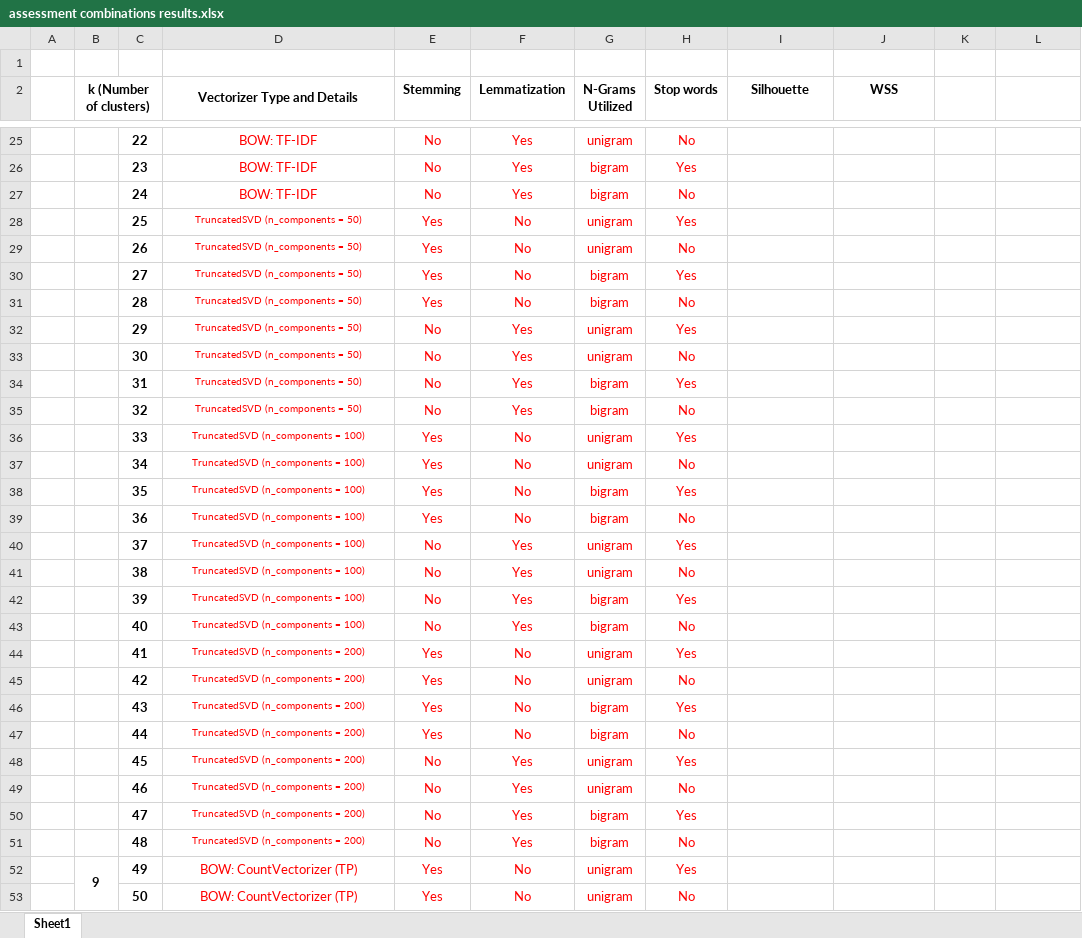
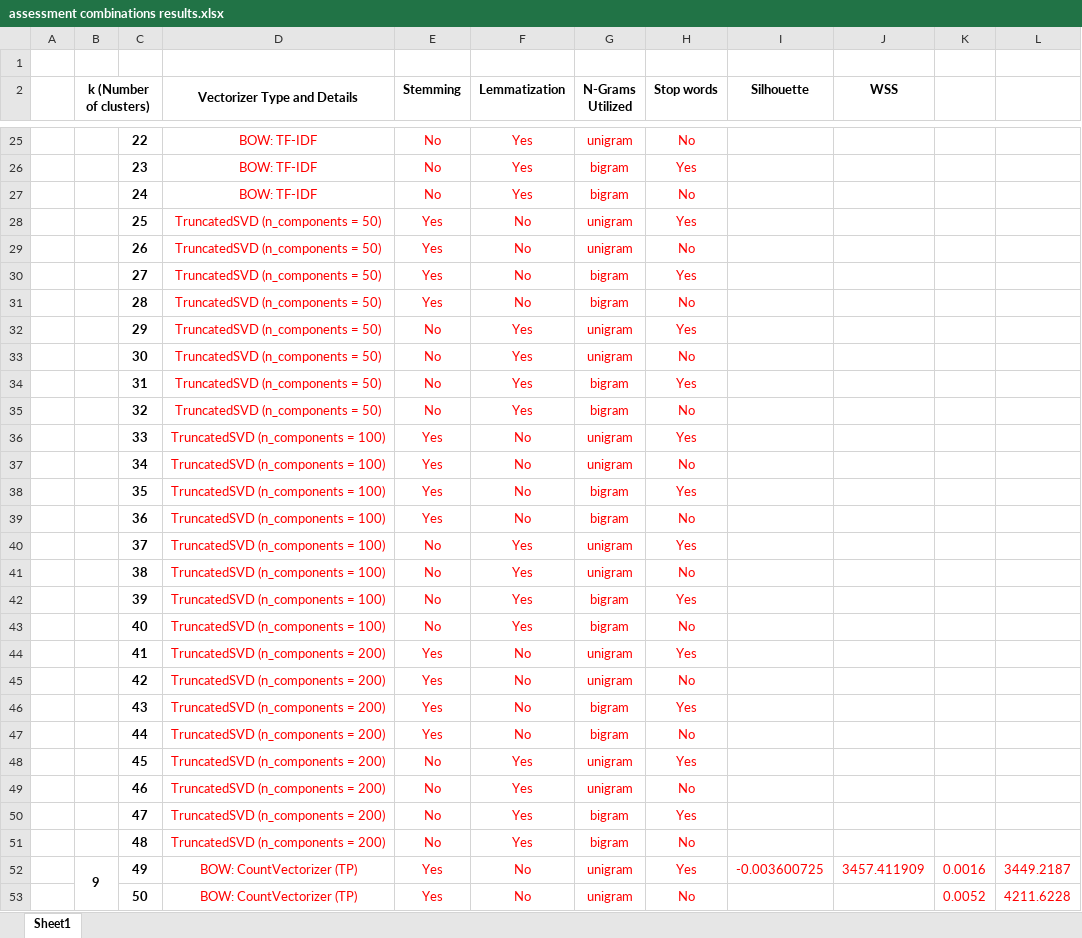
Before and after one commit to z-aqib/text-analytics, an Excel workbook: A2_Evaluation_of_K_Means/assessment combinations results.xlsx, sheet Sheet1, drawn as a sheet; only a part is shown, gaps mark what is left out; values as stored, in another font and other column widths than the file's, no borders; the diff covers the shown part only; the diff names each change by its address in the sheet, - before the commit and + after, or states it on an @@ line.

Commit message:
case 1: stop, stem, uni, BOW TP

```diff
--- a/A2_Evaluation_of_K_Means/assessment combinations results.xlsx (sheet Sheet1)
+++ b/A2_Evaluation_of_K_Means/assessment combinations results.xlsx (sheet Sheet1)
@@ D28:D51 text size: larger @@
-I52 (Silhouette): (empty)
+I52 (Silhouette): -0.003600725
-J52 (WSS): (empty)
+J52 (WSS): 3457.411909
-K52: (empty)
+K52: 0.0016
-L52: (empty)
+L52: 3449.2187
-K53: (empty)
+K53: 0.0052
-L53: (empty)
+L53: 4211.6228
```
Also changed, not shown: 30 edited cells and cell formats elsewhere in this sheet, 1 other file.
